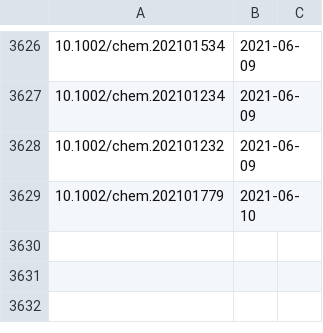
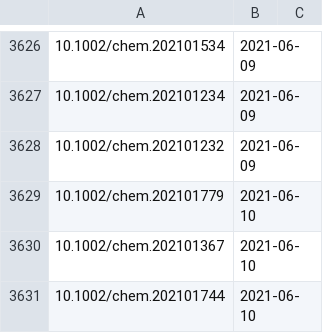
Before and after one commit to supersciencegrl/easy-wiley, a CSV file: chemeurj_old.csv, drawn as a sheet; only a part is shown, gaps mark what is left out; the diff names each change by its address in the sheet, - before the commit and + after, or states it on an @@ line.

```diff
--- a/chemeurj_old.csv
+++ b/chemeurj_old.csv
+row 3630: 10.1002/chem.202101367 | 2021-06-10
+row 3631: 10.1002/chem.202101744 | 2021-06-10
```
Also changed, not shown: 2 other files.
